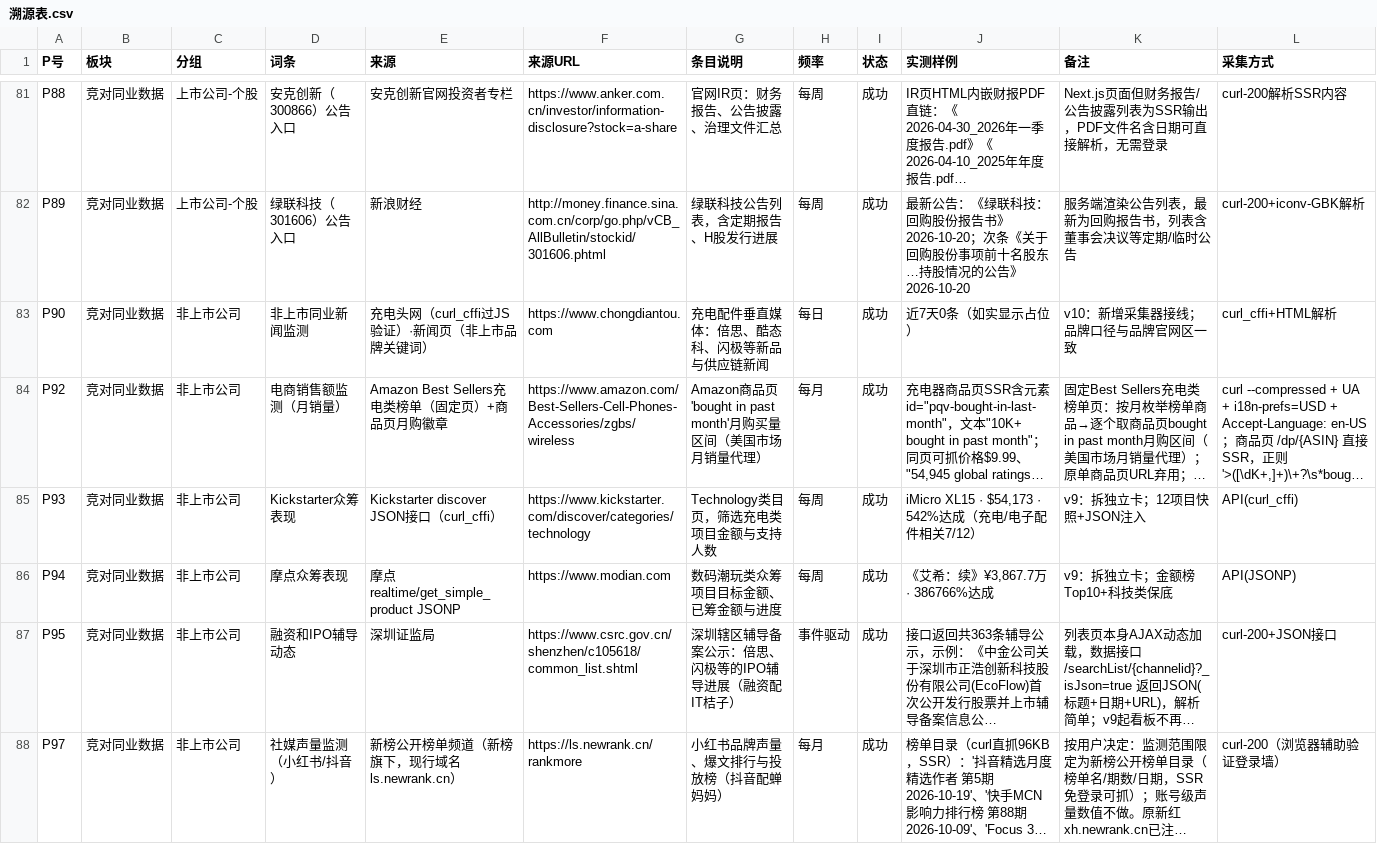
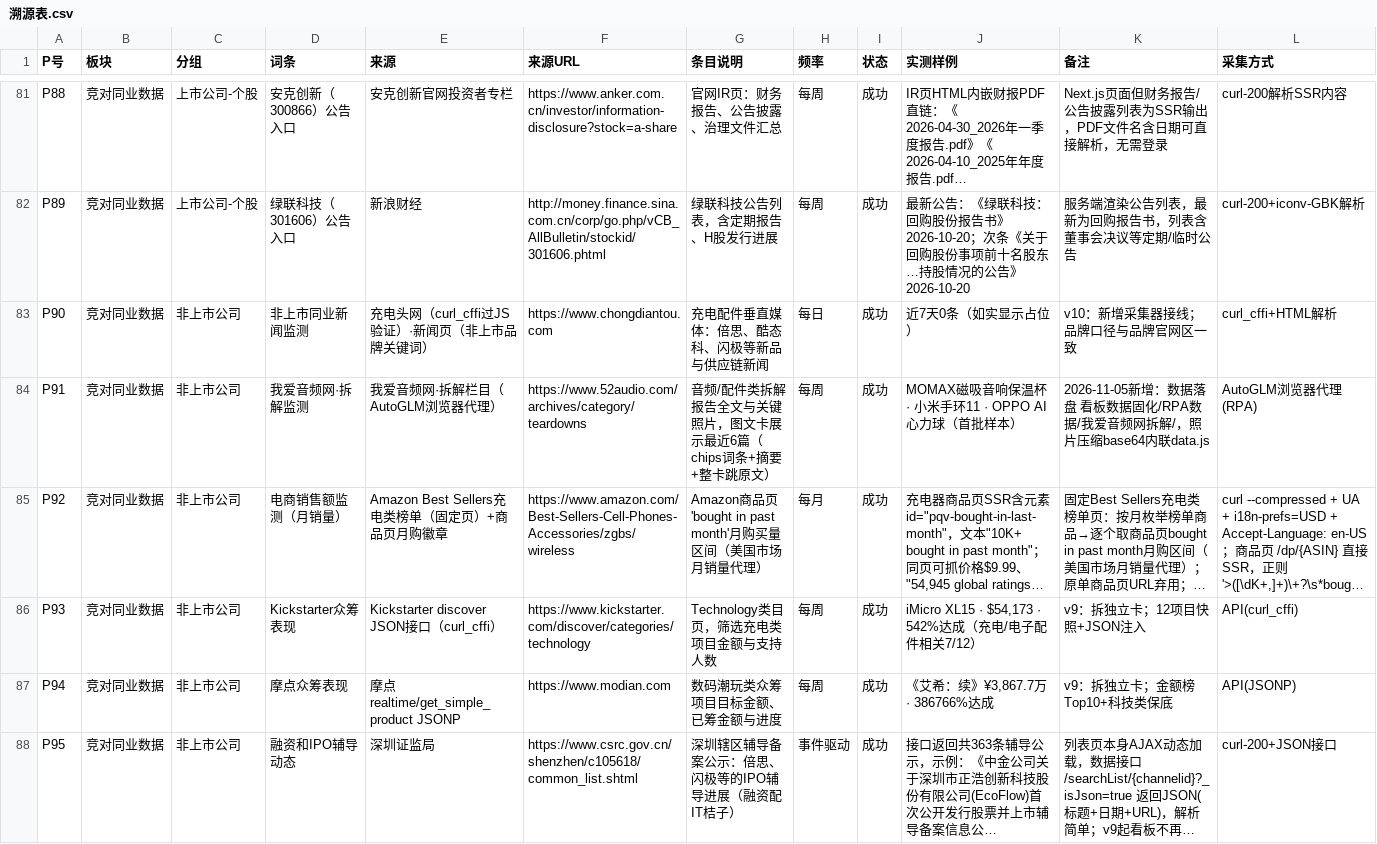
Before and after one commit to tendernessnick/dns-dashboard, a CSV file: 看板数据固化/溯源表.csv, drawn as a sheet; only a part is shown, gaps mark what is left out; the shorter side is filled out with more unchanged rows; long unchanged cells end in …; the diff covers the shown part only; the diff names each change by its address in the sheet, - before the commit and + after, or states it on an @@ line.

Commit message:
v18 P91拆解卡接入与RPA采集资产归并：91_我爱音频网拆解模块+70_review.js渲染器，生成数据.py扫RPA数据/_meta.json按发布日期取最近6篇、照片压缩base64内联data.js；RPA任务提示词手册(13条目)从看板数据固化根移入RPA数据/与P91执行prompt同目录，新增00_总索引按获取方法归纳13+1条目(官方稿件/金属报价/工商库/认证库/电商工具/招聘/年报PDF/内容站全文八类)；路径引用全量同步(README/固化说明/10_采集器开发规范/模块json 7+251-254)；页面壳重建101卡；溯源表/注册表/布局同步（整理前回滚基线）

```diff
--- a/看板数据固化/溯源表.csv
+++ b/看板数据固化/溯源表.csv
+row 84: P91 | 竞对同业数据 | 非上市公司 | 我爱音频网·拆解监测 | 我爱音频网·拆解栏目（AutoGLM浏览器代理） | https://www.52audio.com/archives/category/teardowns | 音频/配件类拆解报告全文与关键照片，图文卡展示最近6篇（chips词条+摘要+整卡跳原文） | 每周 | 成功 | MOMAX磁吸音响保温杯 · 小米手环11 · OPPO AI心力球（首批样本） | 2026-11-05新增：数据落盘 看板数据固化/RPA数据/我爱音频网拆解/，照片压缩base64内联data.js | AutoGLM浏览器代理(RPA)
```
Also changed, not shown: 1 added row elsewhere in this file, 看板/布局.csv, 看板数据固化/词条注册表.csv, 21 other files.
